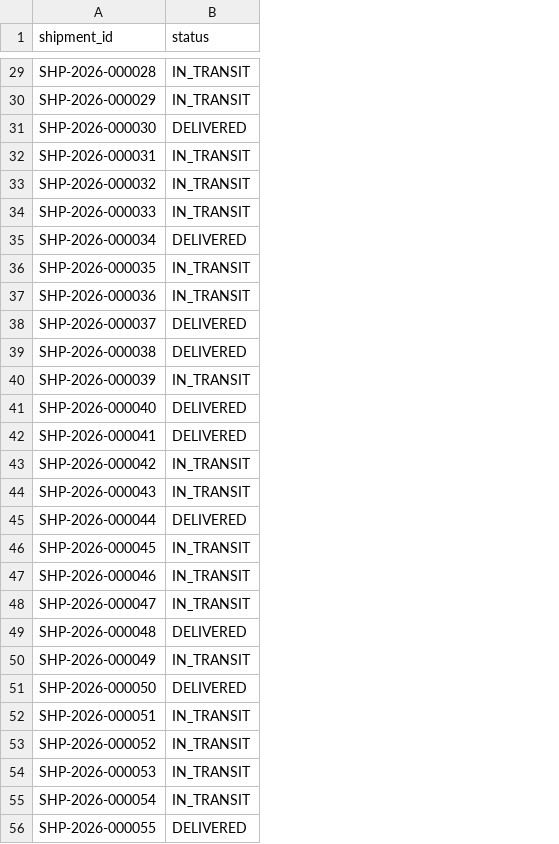
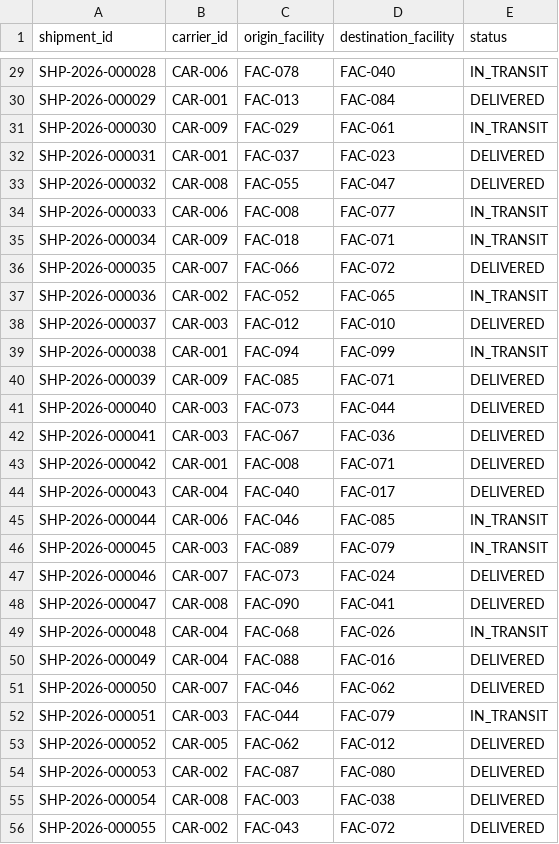
Before and after one commit to yaminiakurathi619/logistics-eta-prediction, a CSV file: output/shipments.csv, drawn as a sheet; only a part is shown, gaps mark what is left out; addresses are those after the commit; the diff covers the shown part only; the diff names each change by its address in the sheet, - before the commit and + after, or states it on an @@ line.

Commit message:
Added carriers facilities shipments generation

```diff
--- a/output/shipments.csv
+++ b/output/shipments.csv
+column B (carrier_id), rows 29-56: CAR-006 | CAR-001 | CAR-009 | CAR-001 | CAR-008 | CAR-006 | CAR-009 | CAR-007 | CAR-002 | CAR-003 | CAR-001 | CAR-009 | CAR-003 | CAR-003 | CAR-001 | CAR-004 | CAR-006 | CAR-003 | CAR-007 | CAR-008 | CAR-004 | CAR-004 | CAR-007 | CAR-003 | CAR-005 | CAR-002 | CAR-008 | CAR-002
+column C (origin_facility), rows 29-56: FAC-078 | FAC-013 | FAC-029 | FAC-037 | FAC-055 | FAC-008 | FAC-018 | FAC-066 | FAC-052 | FAC-012 | FAC-094 | FAC-085 | FAC-073 | FAC-067 | FAC-008 | FAC-040 | FAC-046 | FAC-089 | FAC-073 | FAC-090 | FAC-068 | FAC-088 | FAC-046 | FAC-044 | FAC-062 | FAC-087 | FAC-003 | FAC-043
+column D (destination_facility), rows 29-56: FAC-040 | FAC-084 | FAC-061 | FAC-023 | FAC-047 | FAC-077 | FAC-071 | FAC-072 | FAC-065 | FAC-010 | FAC-099 | FAC-071 | FAC-044 | FAC-036 | FAC-071 | FAC-017 | FAC-085 | FAC-079 | FAC-024 | FAC-041 | FAC-026 | FAC-016 | FAC-062 | FAC-079 | FAC-012 | FAC-080 | FAC-038 | FAC-072
-E30 (status): IN_TRANSIT
+E30 (status): DELIVERED
-E31 (status): DELIVERED
+E31 (status): IN_TRANSIT
-E32:E33 (status): IN_TRANSIT
+E32:E33 (status): DELIVERED
-E35 (status): DELIVERED
+E35 (status): IN_TRANSIT
-E36 (status): IN_TRANSIT
+E36 (status): DELIVERED
-E39 (status): DELIVERED
+E39 (status): IN_TRANSIT
-E40 (status): IN_TRANSIT
+E40 (status): DELIVERED
-E43:E44 (status): IN_TRANSIT
+E43:E44 (status): DELIVERED
-E45 (status): DELIVERED
+E45 (status): IN_TRANSIT
-E47:E48 (status): IN_TRANSIT
+E47:E48 (status): DELIVERED
-E49 (status): DELIVERED
+E49 (status): IN_TRANSIT
-E50 (status): IN_TRANSIT
+E50 (status): DELIVERED
-E53:E55 (status): IN_TRANSIT
+E53:E55 (status): DELIVERED
```
Also changed, not shown: 40 edited cells elsewhere in this file, 3 other files.
